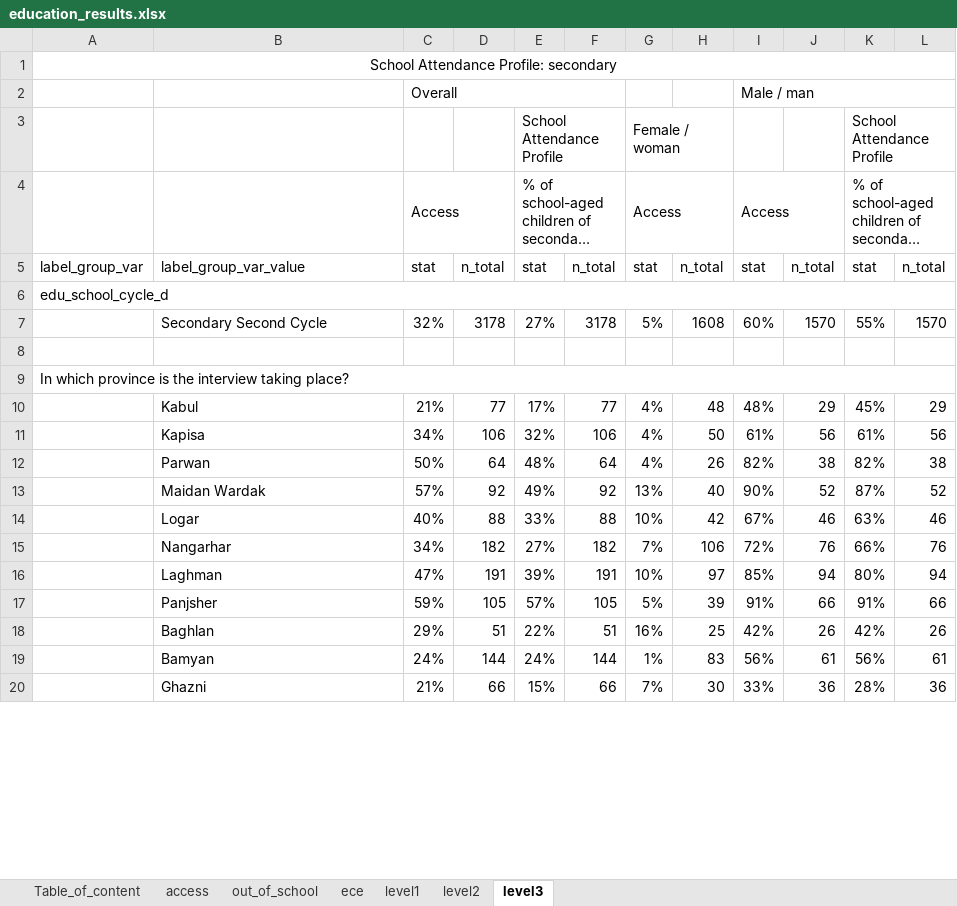
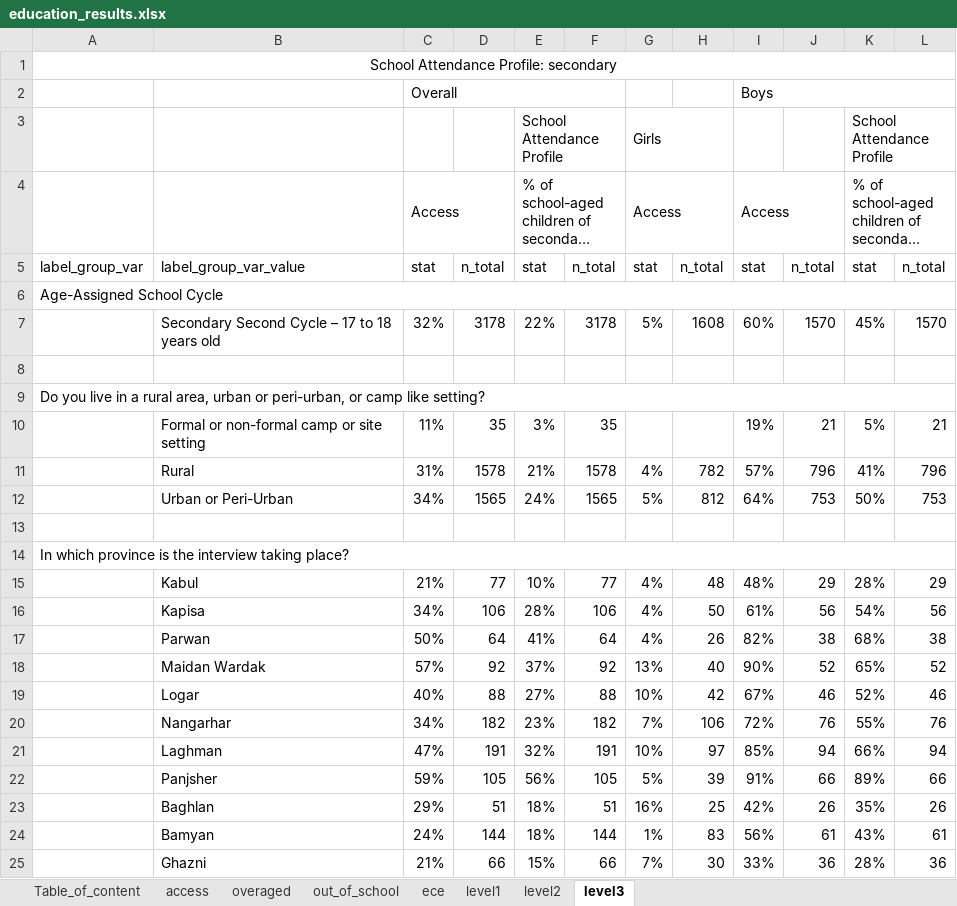
Before and after one commit to martivit/EduAnalysisTool, an Excel workbook: output/education_results.xlsx, sheet level3, drawn as a sheet; only a part is shown; long unchanged cells end in …; values as stored, in another font and other column widths than the file's, no borders; addresses are those after the commit; the diff covers the shown part only; the diff names each change by its address in the sheet, - before the commit and + after, or states it on an @@ line.

Commit message:
Fixing indicators bugs (overage learners) and including age in school-cycle's labels

```diff
--- a/output/education_results.xlsx (sheet level3)
+++ b/output/education_results.xlsx (sheet level3)
+sheet tab: overaged
-I2: Male / man
+I2: Boys
-G3: Female / woman
+G3: Girls
-A6: edu_school_cycle_d
+A6: Age-Assigned School Cycle
-B7: Secondary Second Cycle
+B7: Secondary Second Cycle – 17 to 18 years old
-E7: 27%
+E7: 22%
-K7: 55%
+K7: 45%
+row 8: (empty)
@@ row 45 moved to row 9: Do you live in a rural area, urban or pe… @@
+row 10:  | Formal or non-formal camp or site setting | 11% | 35 | 3% | 35 |  |  | 19% | 21 | 5% | 21
+row 11:  | Rural | 31% | 1578 | 21% | 1578 | 4% | 782 | 57% | 796 | 41% | 796
+row 12:  | Urban or Peri-Urban | 34% | 1565 | 24% | 1565 | 5% | 812 | 64% | 753 | 50% | 753
-E15: 17%
+E15: 10%
-K15: 45%
+K15: 28%
-E16: 32%
+E16: 28%
-K16: 61%
+K16: 54%
-E17: 48%
+E17: 41%
-K17: 82%
+K17: 68%
-E18: 49%
+E18: 37%
-K18: 87%
+K18: 65%
-E19: 33%
+E19: 27%
-K19: 63%
+K19: 52%
-E20: 27%
+E20: 23%
-K20: 66%
+K20: 55%
-E21: 39%
+E21: 32%
-K21: 80%
+K21: 66%
-E22: 57%
+E22: 56%
-K22: 91%
+K22: 89%
-E23: 22%
+E23: 18%
-K23: 42%
+K23: 35%
-E24: 24%
+E24: 18%
-K24: 56%
+K24: 43%
```
Also changed, not shown: 4 removed rows and 47 edited cells elsewhere in this sheet, sheet ece, sheet out_of_school, sheet level1, sheet level2, sheet access, sheet Table_of_content, input_tool/edu_analysistools_loa_AFG.xlsx, input_tool/edu_indicator_labelling.xlsx, 23 other files.
